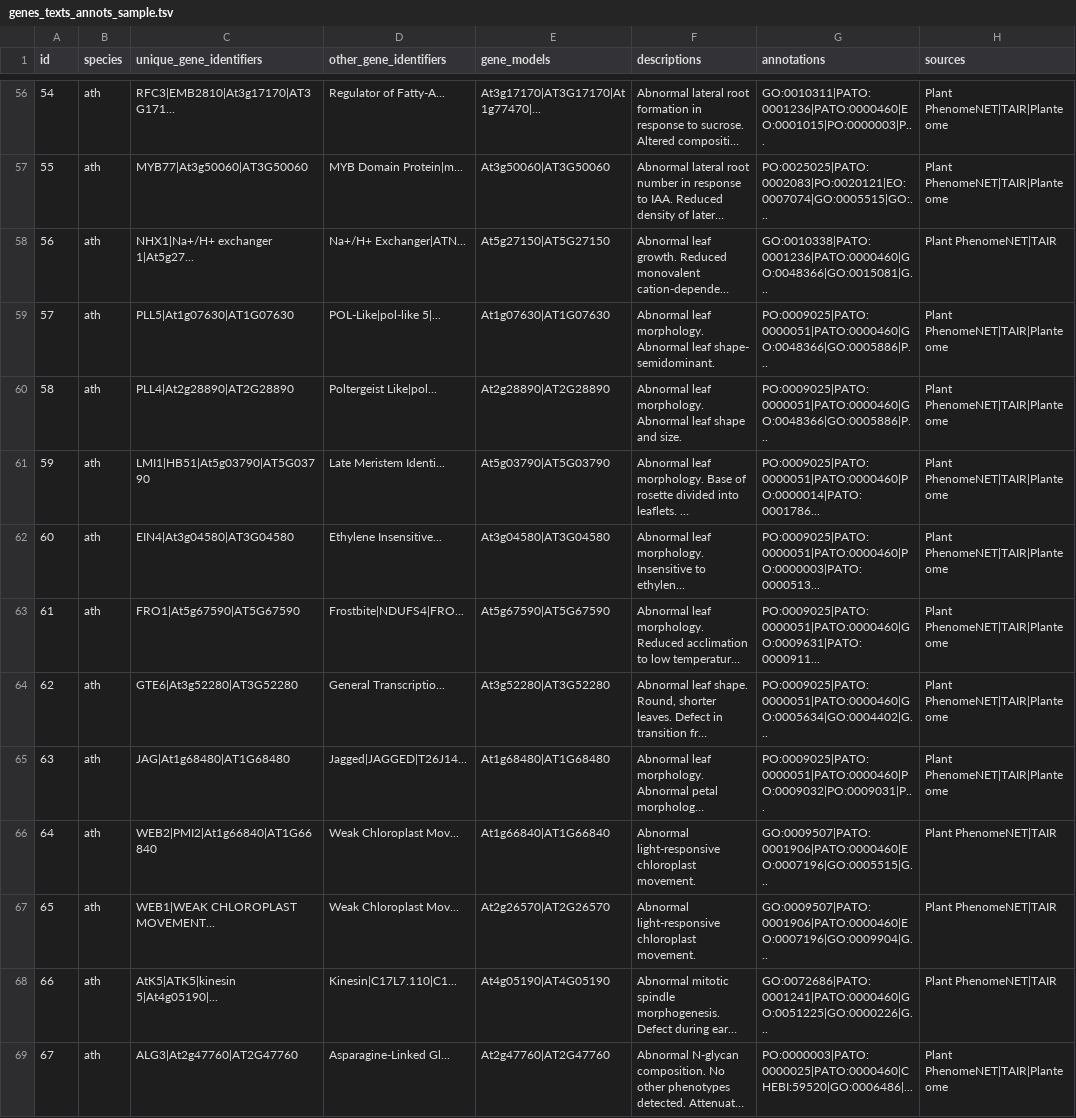
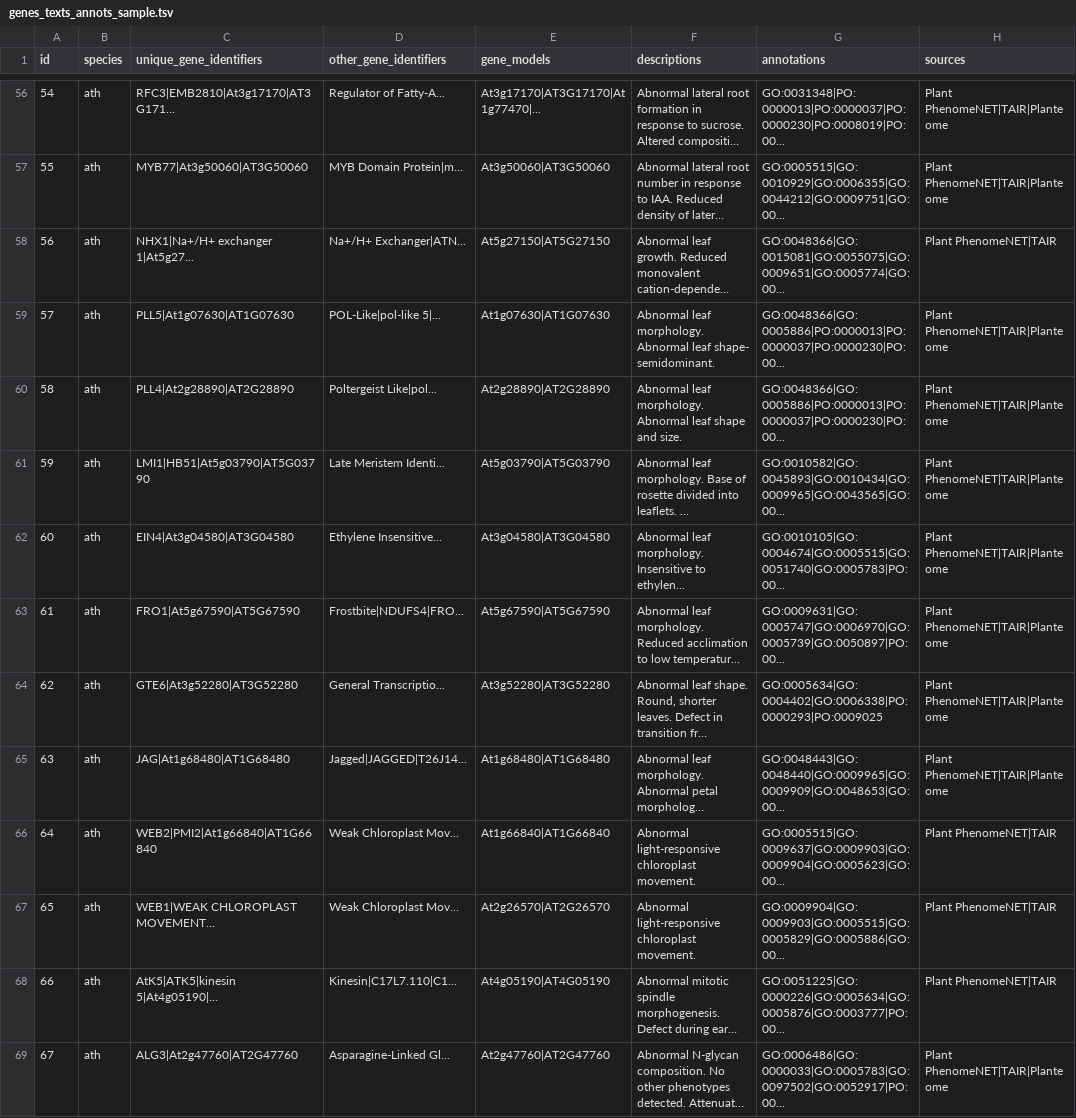
Before and after one commit to irbraun/plant-data, a TSV file: genes_texts_annots_sample.tsv, drawn as a sheet; only a part is shown, gaps mark what is left out; long unchanged cells end in …; the diff covers the shown part only; the diff names each change by its address in the sheet, - before the commit and + after, or states it on an @@ line.

```diff
--- a/genes_texts_annots_sample.tsv
+++ b/genes_texts_annots_sample.tsv
-G56 (annotations): GO:0010311|PATO:0001236|PATO:0000460|EO:0001015|PO:0000003|P...
+G56 (annotations): GO:0031348|PO:0000013|PO:0000037|PO:0000230|PO:0008019|PO:00...
-G57 (annotations): PO:0025025|PATO:0002083|PO:0020121|EO:0007074|GO:0005515|GO:...
+G57 (annotations): GO:0005515|GO:0010929|GO:0006355|GO:0044212|GO:0009751|GO:00...
-G58 (annotations): GO:0010338|PATO:0001236|PATO:0000460|GO:0048366|GO:0015081|G...
+G58 (annotations): GO:0048366|GO:0015081|GO:0055075|GO:0009651|GO:0005774|GO:00...
-G59:G60 (annotations): PO:0009025|PATO:0000051|PATO:0000460|GO:0048366|GO:0005886|P...
+G59:G60 (annotations): GO:0048366|GO:0005886|PO:0000013|PO:0000037|PO:0000230|PO:00...
-G61 (annotations): PO:0009025|PATO:0000051|PATO:0000460|PO:0000014|PATO:0001786...
+G61 (annotations): GO:0010582|GO:0045893|GO:0010434|GO:0009965|GO:0043565|GO:00...
-G62 (annotations): PO:0009025|PATO:0000051|PATO:0000460|PO:0000003|PATO:0000513...
+G62 (annotations): GO:0010105|GO:0004674|GO:0005515|GO:0051740|GO:0005783|PO:00...
-G63 (annotations): PO:0009025|PATO:0000051|PATO:0000460|GO:0009631|PATO:0000911...
+G63 (annotations): GO:0009631|GO:0005747|GO:0006970|GO:0005739|GO:0050897|PO:00...
-G64 (annotations): PO:0009025|PATO:0000051|PATO:0000460|GO:0005634|GO:0004402|G...
+G64 (annotations): GO:0005634|GO:0004402|GO:0006338|PO:0000293|PO:0009025
-G65 (annotations): PO:0009025|PATO:0000051|PATO:0000460|PO:0009032|PO:0009031|P...
+G65 (annotations): GO:0048443|GO:0048440|GO:0009965|GO:0009909|GO:0048653|GO:00...
-G66 (annotations): GO:0009507|PATO:0001906|PATO:0000460|EO:0007196|GO:0005515|G...
+G66 (annotations): GO:0005515|GO:0009637|GO:0009903|GO:0009904|GO:0005623|GO:00...
-G67 (annotations): GO:0009507|PATO:0001906|PATO:0000460|EO:0007196|GO:0009904|G...
+G67 (annotations): GO:0009904|GO:0009903|GO:0005515|GO:0005829|GO:0005886|GO:00...
-G68 (annotations): GO:0072686|PATO:0001241|PATO:0000460|GO:0051225|GO:0000226|G...
+G68 (annotations): GO:0051225|GO:0000226|GO:0005634|GO:0005876|GO:0003777|PO:00...
-G69 (annotations): PO:0000003|PATO:0000025|PATO:0000460|CHEBI:59520|GO:0006486|...
+G69 (annotations): GO:0006486|GO:0000033|GO:0005783|GO:0097502|GO:0052917|PO:00...
```
Also changed, not shown: 86 edited cells elsewhere in this file, 3 other files.
